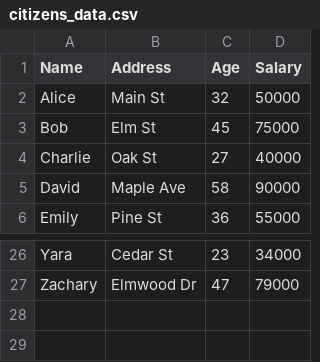
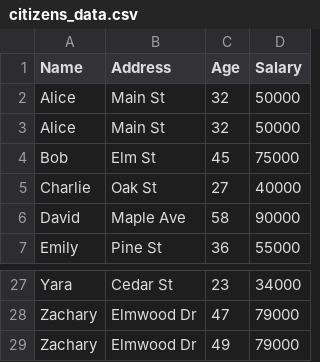
Before and after one commit to khalidkhaan/datascience-dataset, a CSV file: citizens_data.csv, drawn as a sheet; only a part is shown, gaps mark what is left out; the diff names each change by its address in the sheet, - before the commit and + after, or states it on an @@ line.

Commit message:
Update citizens_data.csv

```diff
--- a/citizens_data.csv
+++ b/citizens_data.csv
+row 3: Alice | Main St | 32 | 50000
+row 29: Zachary | Elmwood Dr | 49 | 79000
```
